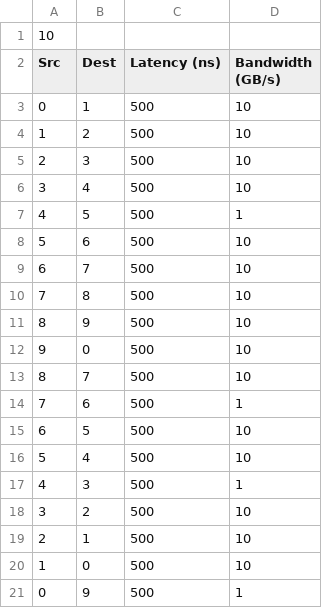
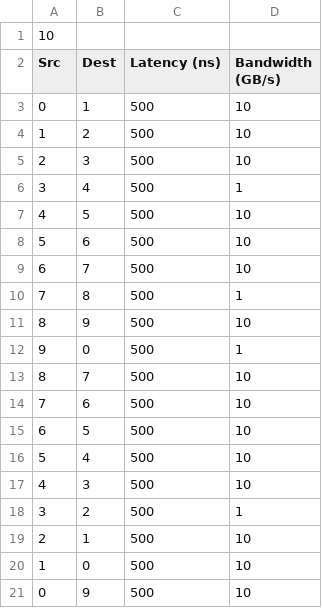
Before and after one commit to emmay78/tacos, a CSV file: csvs/ring_gs[5, 10]_bm[10, 50]_bbp[0.2, 0.3]/ring_gs10_bm10_bbp0.2.csv, drawn as a sheet.

```diff
--- a/csvs/ring_gs[5, 10]_bm[10, 50]_bbp[0.2, 0.3]/ring_gs10_bm10_bbp0.2.csv
+++ b/csvs/ring_gs[5, 10]_bm[10, 50]_bbp[0.2, 0.3]/ring_gs10_bm10_bbp0.2.csv
@@ -5,17 +5,17 @@ Src,Dest,Latency (ns),Bandwidth (GB/s)
 2,3,500,10
-3,4,500,10
-4,5,500,1
+3,4,500,1
+4,5,500,10
 5,6,500,10
 6,7,500,10
-7,8,500,10
+7,8,500,1
 8,9,500,10
-9,0,500,10
+9,0,500,1
 8,7,500,10
-7,6,500,1
+7,6,500,10
 6,5,500,10
 5,4,500,10
-4,3,500,1
-3,2,500,10
+4,3,500,10
+3,2,500,1
 2,1,500,10
 1,0,500,10
-0,9,500,1
+0,9,500,10
```
Also changed, not shown: csvs/ring_gs[5, 10]_bm[10, 50]_bbp[0.2, 0.3]/ring_gs10_bm10_bbp0.3.csv, csvs/ring_gs[5, 10]_bm[10, 50]_bbp[0.2, 0.3]/ring_gs10_bm50_bbp0.2.csv, 8 other files.
